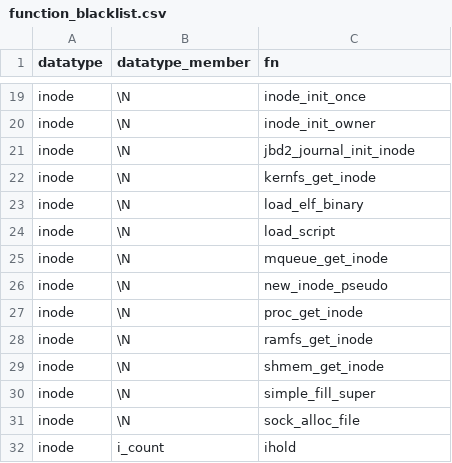
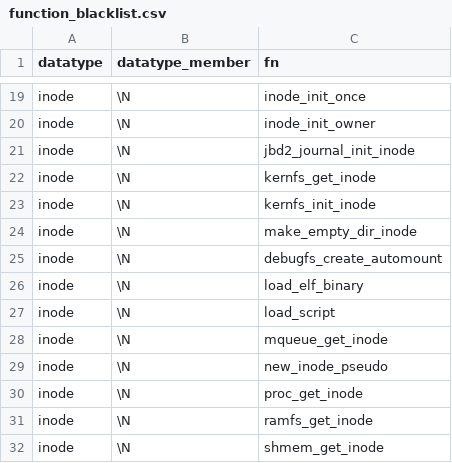
Before and after one commit to merlinscholz/lockdoc-tools, a CSV file: data/function_blacklist.csv, drawn as a sheet; only a part is shown, gaps mark what is left out; the shorter side is filled out with more unchanged rows; the diff names each change by its address in the sheet, - before the commit and + after, or states it on an @@ line.

Commit message:
Updated function blacklist

```diff
--- a/data/function_blacklist.csv
+++ b/data/function_blacklist.csv
+row 23: inode | \N | kernfs_init_inode
+row 24: inode | \N | make_empty_dir_inode
+row 25: inode | \N | debugfs_create_automount
```
